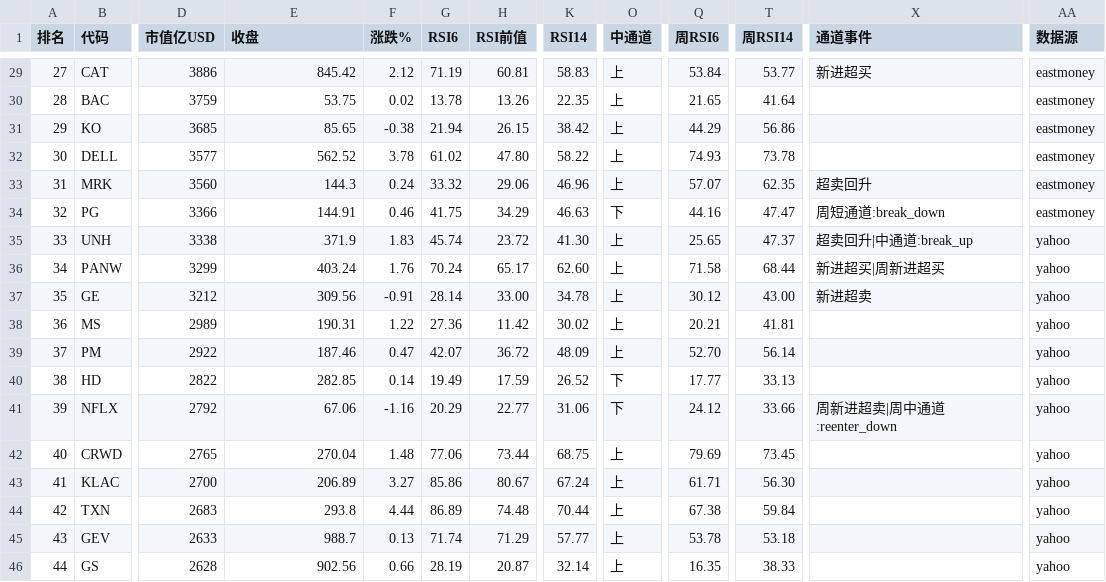
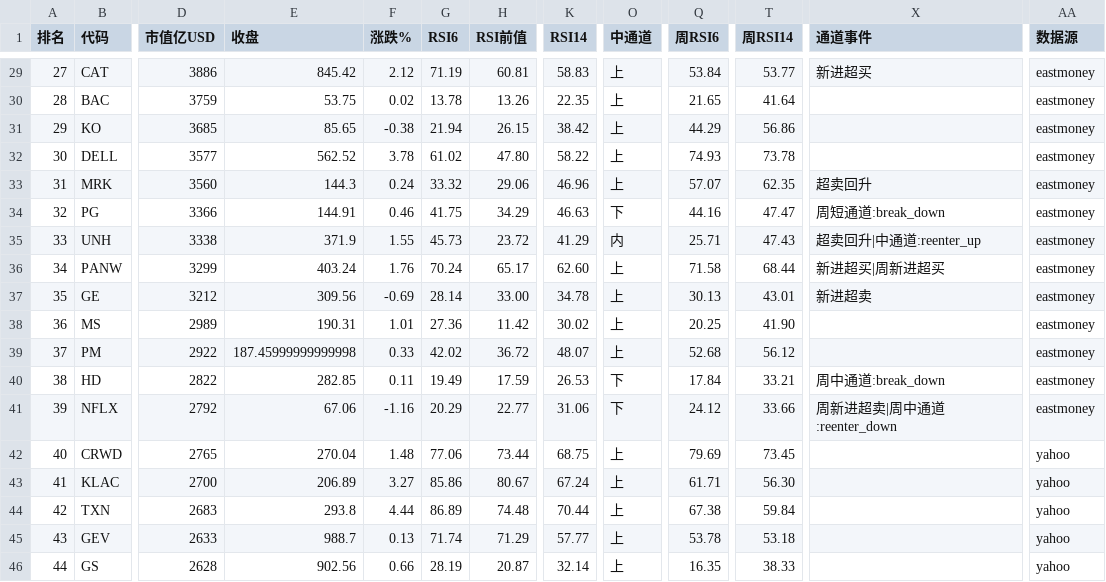
Before and after one commit to 5777-wq/us-stock-monitor, a CSV file: out/report-2026-10-02.csv, drawn as a sheet; only a part is shown, gaps mark what is left out; the diff names each change by its address in the sheet, - before the commit and + after, or states it on an @@ line.

```diff
--- a/out/report-2026-10-02.csv
+++ b/out/report-2026-10-02.csv
-F35 (涨跌%): 1.83
+F35 (涨跌%): 1.55
-G35 (RSI6): 45.74
+G35 (RSI6): 45.73
-K35 (RSI14): 41.30
+K35 (RSI14): 41.29
-O35 (中通道): 上
+O35 (中通道): 内
-Q35 (周RSI6): 25.65
+Q35 (周RSI6): 25.71
-T35 (周RSI14): 47.37
+T35 (周RSI14): 47.43
-X35 (通道事件): 超卖回升|中通道:break_up
+X35 (通道事件): 超卖回升|中通道:reenter_up
-AA35:AA41 (数据源): yahoo
+AA35:AA41 (数据源): eastmoney
-F37 (涨跌%): -0.91
+F37 (涨跌%): -0.69
-Q37 (周RSI6): 30.12
+Q37 (周RSI6): 30.13
-T37 (周RSI14): 43.00
+T37 (周RSI14): 43.01
-F38 (涨跌%): 1.22
+F38 (涨跌%): 1.01
-Q38 (周RSI6): 20.21
+Q38 (周RSI6): 20.25
-T38 (周RSI14): 41.81
+T38 (周RSI14): 41.90
-E39 (收盘): 187.46
+E39 (收盘): 187.45999999999998
-F39 (涨跌%): 0.47
+F39 (涨跌%): 0.33
-G39 (RSI6): 42.07
+G39 (RSI6): 42.02
-K39 (RSI14): 48.09
+K39 (RSI14): 48.07
-Q39 (周RSI6): 52.70
+Q39 (周RSI6): 52.68
-T39 (周RSI14): 56.14
+T39 (周RSI14): 56.12
-F40 (涨跌%): 0.14
+F40 (涨跌%): 0.11
-K40 (RSI14): 26.52
+K40 (RSI14): 26.53
-Q40 (周RSI6): 17.77
+Q40 (周RSI6): 17.84
-T40 (周RSI14): 33.13
+T40 (周RSI14): 33.21
-X40 (通道事件): (empty)
+X40 (通道事件): 周中通道:break_down
```
Also changed, not shown: 3 other files.
